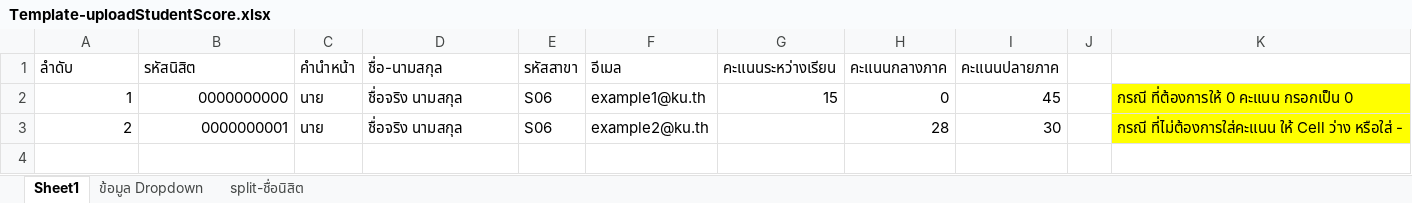
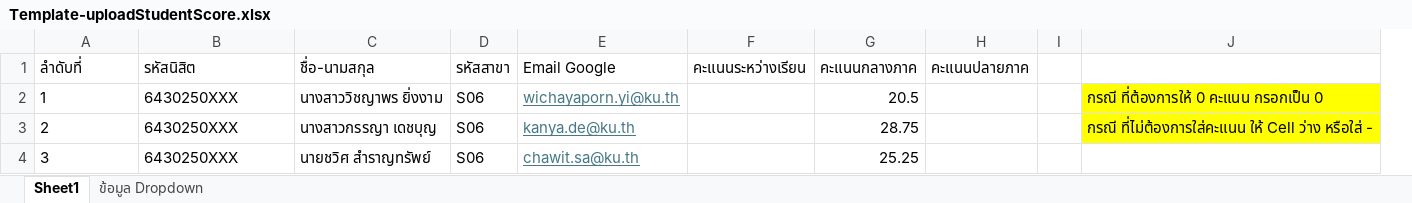
Before and after one commit to Scrambleds/score-management-frontend, an Excel workbook: src/assets/templates/Template-uploadStudentScore.xlsx, sheet Sheet1, drawn as a sheet; values as stored, in another font and other column widths than the file's, no borders; table styles not drawn; removed rows and columns are numbered as before the commit, all else as after; the diff names each change by its address in the sheet, - before the commit and + after, or states it on an @@ line.

Commit message:
update(uploadScore) : remove required field prefix from excel and split prefix from name field update(Notification) : fix bug notify old notify missing update(UserService) : change user Role from text to number update(UploadScore) : modify auto-complete subjectCode for support validate form

```diff
--- a/src/assets/templates/Template-uploadStudentScore.xlsx (sheet Sheet1)
+++ b/src/assets/templates/Template-uploadStudentScore.xlsx (sheet Sheet1)
-sheet tab: split-ชื่อนิสิต
-column C (คำนำหน้า), rows 2-3: นาย | นาย
-column F (อีเมล), rows 2-3: example1@ku.th | example2@ku.th
+column E (Email Google), rows 2-3: wichayaporn.yi@ku.th | kanya.de@ku.th
-A1: ลำดับ
+A1: ลำดับที่
-A2:B3 alignment: right
+A2:B3 alignment: left
-B2 (รหัสนิสิต): 0000000000
+B2 (รหัสนิสิต): 6430250XXX
-C2 (ชื่อ-นามสกุล): ชื่อจริง นามสกุล
+C2 (ชื่อ-นามสกุล): นางสาววิชญาพร ยิ่งงาม
-F2 (คะแนนระหว่างเรียน): 15
+F2 (คะแนนระหว่างเรียน): (empty)
-G2 (คะแนนกลางภาค): 0
+G2 (คะแนนกลางภาค): 20.5
-H2 (คะแนนปลายภาค): 45
+H2 (คะแนนปลายภาค): (empty)
-B3 (รหัสนิสิต): 0000000001
+B3 (รหัสนิสิต): 6430250XXX
-C3 (ชื่อ-นามสกุล): ชื่อจริง นามสกุล
+C3 (ชื่อ-นามสกุล): นางสาวกรรญา เดชบุญ
-G3 (คะแนนกลางภาค): 28
+G3 (คะแนนกลางภาค): 28.75
-H3 (คะแนนปลายภาค): 30
+H3 (คะแนนปลายภาค): (empty)
+row 4: 3 | 6430250XXX | นายชวิศ สำราญทรัพย์ | S06 | chawit.sa@ku.th |  | 25.25
```
Also changed, not shown: 14 other files.
